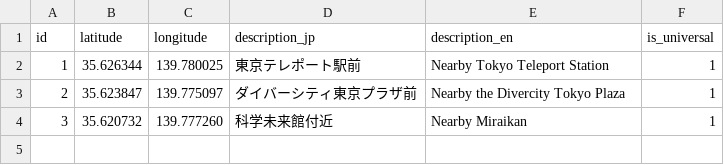
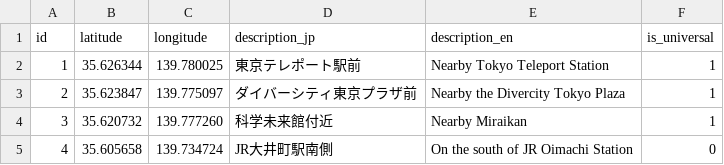
Before and after one commit to soramichi/universal_restrooms, a CSV file: list.csv, drawn as a sheet.

Commit message:
add one

```diff
--- a/list.csv
+++ b/list.csv
@@ -4 +4,2 @@ id,latitude,longitude,description_jp,description_en,is_universal
 3,35.620732,139.777260,科学未来館付近,Nearby Miraikan,1
+4,35.605658,139.734724,JR大井町駅南側,On the south of JR Oimachi Station,0
```
